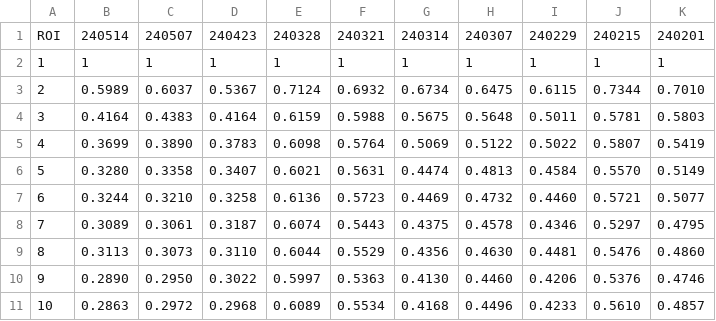
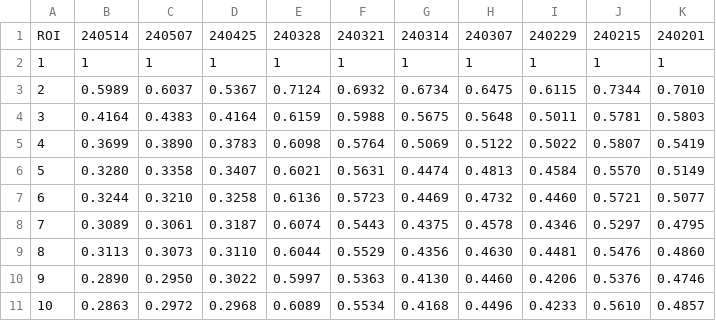
Before and after one commit to Lin-Brain-Lab/The-stability-of-the-Siemens-3T-Prisma, a CSV file: data/data_Prisma.csv, drawn as a sheet.

Commit message:
Update data_Prisma.csv

```diff
--- a/data/data_Prisma.csv
+++ b/data/data_Prisma.csv
@@ -1,2 +1,2 @@
-ROI, 240514, 240507, 240423, 240328, 240321, 240314, 240307, 240229, 240215, 240201
+ROI, 240514, 240507, 240425, 240328, 240321, 240314, 240307, 240229, 240215, 240201
 1,1,1,1,1,1,1,1, 1, 1, 1
```
